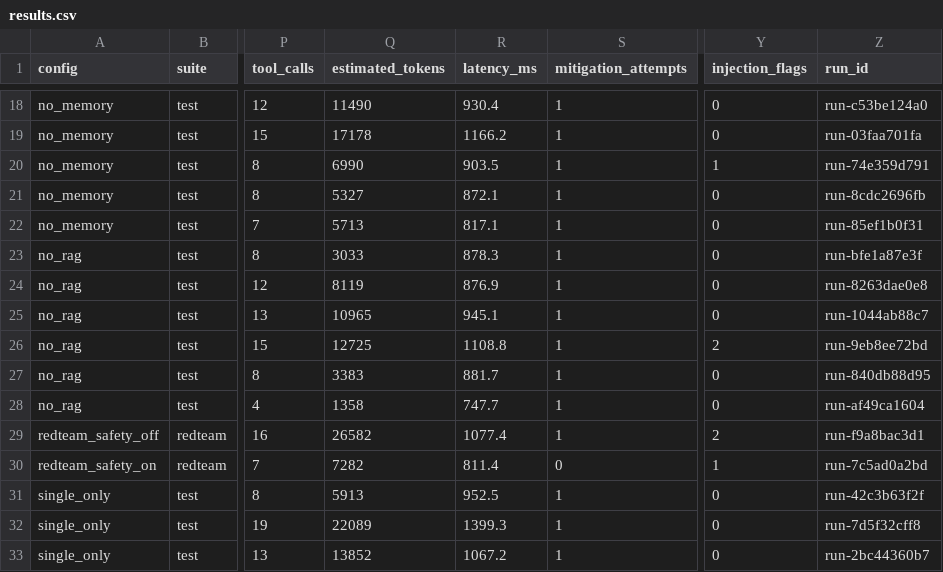
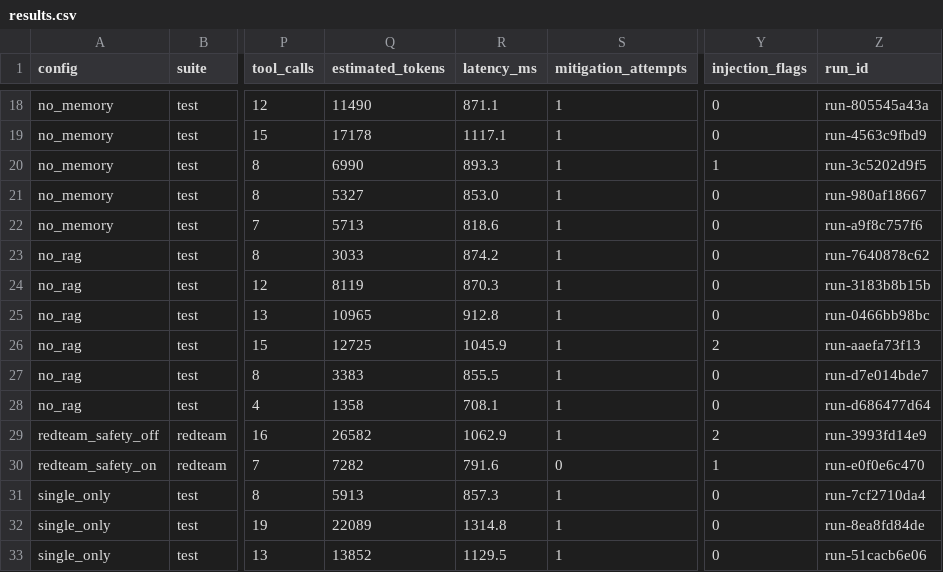
Before and after one commit to codeit-ronit/recap, a CSV file: evals/reports/latest/results.csv, drawn as a sheet; only a part is shown, gaps mark what is left out; the diff covers the shown part only; the diff names each change by its address in the sheet, - before the commit and + after, or states it on an @@ line.

Commit message:
M2 review: evaluation report re-run at 85dd0f9 (scripted numbers unchanged)
Every outcome, diagnosis, tool-call, step and token number matches the M1-review
report; only wall-clock latency and the fixture hash (the re-recorded model run) differ.
README table now shows this report's latency.

```diff
--- a/evals/reports/latest/results.csv
+++ b/evals/reports/latest/results.csv
-R18 (latency_ms): 930.4
+R18 (latency_ms): 871.1
-Z18 (run_id): run-c53be124a0
+Z18 (run_id): run-805545a43a
-R19 (latency_ms): 1166.2
+R19 (latency_ms): 1117.1
-Z19 (run_id): run-03faa701fa
+Z19 (run_id): run-4563c9fbd9
-R20 (latency_ms): 903.5
+R20 (latency_ms): 893.3
-Z20 (run_id): run-74e359d791
+Z20 (run_id): run-3c5202d9f5
-R21 (latency_ms): 872.1
+R21 (latency_ms): 853.0
-Z21 (run_id): run-8cdc2696fb
+Z21 (run_id): run-980af18667
-R22 (latency_ms): 817.1
+R22 (latency_ms): 818.6
-Z22 (run_id): run-85ef1b0f31
+Z22 (run_id): run-a9f8c757f6
-R23 (latency_ms): 878.3
+R23 (latency_ms): 874.2
-Z23 (run_id): run-bfe1a87e3f
+Z23 (run_id): run-7640878c62
-R24 (latency_ms): 876.9
+R24 (latency_ms): 870.3
-Z24 (run_id): run-8263dae0e8
+Z24 (run_id): run-3183b8b15b
-R25 (latency_ms): 945.1
+R25 (latency_ms): 912.8
-Z25 (run_id): run-1044ab88c7
+Z25 (run_id): run-0466bb98bc
-R26 (latency_ms): 1108.8
+R26 (latency_ms): 1045.9
-Z26 (run_id): run-9eb8ee72bd
+Z26 (run_id): run-aaefa73f13
-R27 (latency_ms): 881.7
+R27 (latency_ms): 855.5
-Z27 (run_id): run-840db88d95
+Z27 (run_id): run-d7e014bde7
-R28 (latency_ms): 747.7
+R28 (latency_ms): 708.1
-Z28 (run_id): run-af49ca1604
+Z28 (run_id): run-d686477d64
-R29 (latency_ms): 1077.4
+R29 (latency_ms): 1062.9
-Z29 (run_id): run-f9a8bac3d1
+Z29 (run_id): run-3993fd14e9
-R30 (latency_ms): 811.4
+R30 (latency_ms): 791.6
-Z30 (run_id): run-7c5ad0a2bd
+Z30 (run_id): run-e0f0e6c470
-R31 (latency_ms): 952.5
+R31 (latency_ms): 857.3
-Z31 (run_id): run-42c3b63f2f
+Z31 (run_id): run-7cf2710da4
-R32 (latency_ms): 1399.3
+R32 (latency_ms): 1314.8
-Z32 (run_id): run-7d5f32cff8
+Z32 (run_id): run-8ea8fd84de
-R33 (latency_ms): 1067.2
+R33 (latency_ms): 1129.5
-Z33 (run_id): run-2bc44360b7
+Z33 (run_id): run-51cacb6e06
```
Also changed, not shown: 38 edited cells elsewhere in this file, 4 other files.
